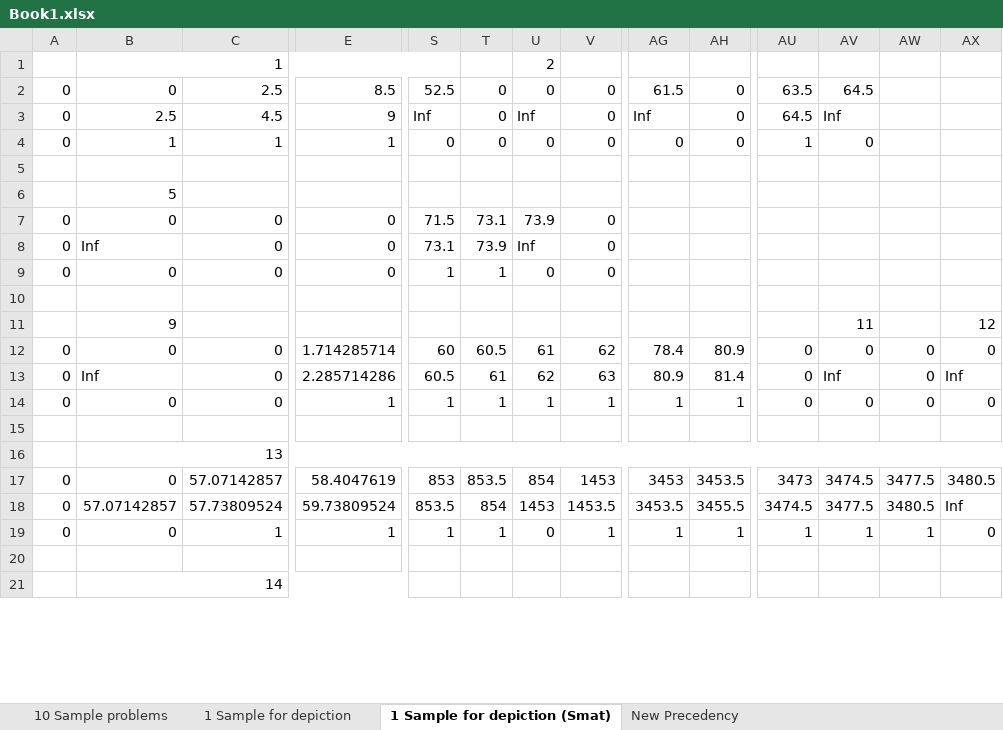
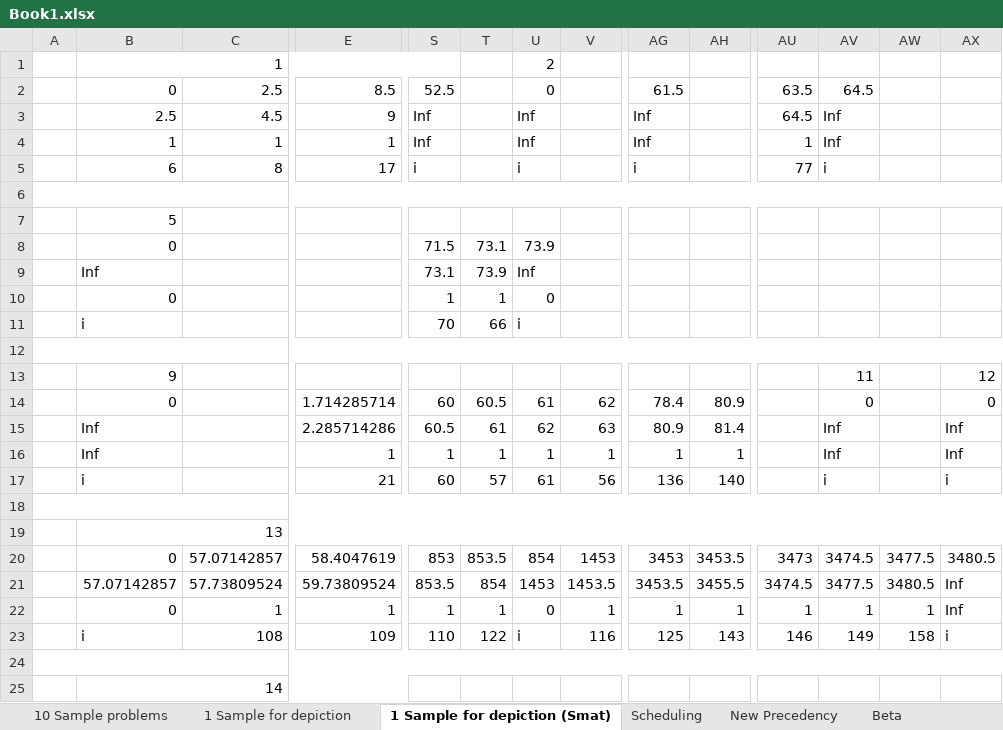
Before and after one commit to raforoutan/upmsp, an Excel workbook: Case study/Last Example for Depiction/Book1.xlsx, sheet 1 Sample for depiction (Smat), drawn as a sheet; only a part is shown, gaps mark what is left out; values as stored, in another font and other column widths than the file's, no cell formats; addresses are those after the commit; rows hold the shown columns only; the diff covers the shown part only; the diff names each change by its address in the sheet, - before the commit and + after, or states it on an @@ line.

Commit message:
Excel file for Beta changed

```diff
--- a/Case study/Last Example for Depiction/Book1.xlsx (sheet 1 Sample for depiction (Smat))
+++ b/Case study/Last Example for Depiction/Book1.xlsx (sheet 1 Sample for depiction (Smat))
+sheet tab: Scheduling
+sheet tab: Beta
-A2:A4: 0
+A2:A4: (empty)
-T2:T4: 0
+T2:T4: (empty)
-V2:V4: 0
+V2:V4: (empty)
-AH2:AH4: 0
+AH2:AH4: (empty)
-S4: 0
+S4: Inf
-U4: 0
+U4: Inf
-AG4: 0
+AG4: Inf
-AV4: 0
+AV4: Inf
+row 5:  | 6 | 8 | 17 | i |  | i |  | i |  | 77 | i
+A6:AX6 merged
-A8:A10: 0
+A8:A10: (empty)
-C8:C10: 0
+C8:C10: (empty)
-E8:E10: 0
+E8:E10: (empty)
-V8:V10: 0
+V8:V10: (empty)
+row 11:  | i |  |  | 70 | 66 | i
+A12:AX12 merged
-A14:A16: 0
+A14:A16: (empty)
-C14:C16: 0
+C14:C16: (empty)
-AU14:AU16: 0
+AU14:AU16: (empty)
-AW14:AW16: 0
+AW14:AW16: (empty)
-B16: 0
+B16: Inf
-AV16: 0
+AV16: Inf
-AX16: 0
+AX16: Inf
+row 17:  | i |  | 21 | 60 | 57 | 61 | 56 | 136 | 140 |  | i |  | i
+A18:AX18 merged
-A20:A22: 0
+A20:A22: (empty)
-AX22: 0
+AX22: Inf
+row 23:  | i | 108 | 109 | 110 | 122 | i | 116 | 125 | 143 | 146 | 149 | 158 | i
+A24:AX24 merged
```
Also changed, not shown: 2 added rows and 30 edited cells elsewhere in this sheet, sheet New Precedency, cell formats.
